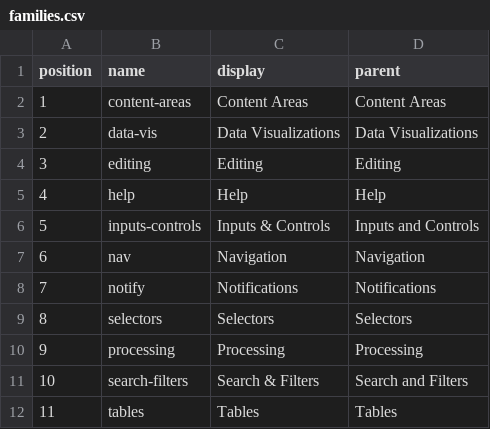
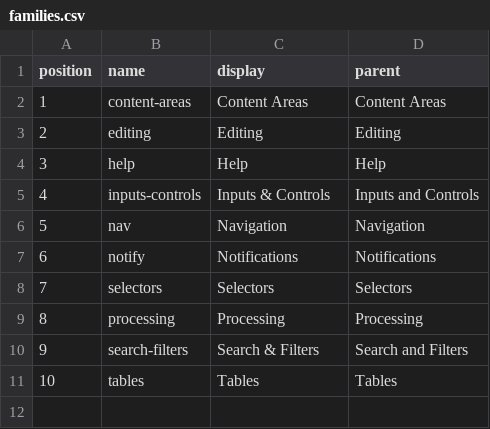
Before and after one commit to rackerlabs/design-system, a CSV file: _data/families.csv, drawn as a sheet; removed rows and columns are numbered as before the commit, all else as after; the diff names each change by its address in the sheet, - before the commit and + after, or states it on an @@ line.

Commit message:
fix(data-vis): remove data visualization for now
Removed as a single line commit for addition later, once data-viz has
been redesigned.

```diff
--- a/_data/families.csv
+++ b/_data/families.csv
-row 3: 2 | data-vis | Data Visualizations | Data Visualizations
@@ column A (position) renumbered from row 3 down @@
```
